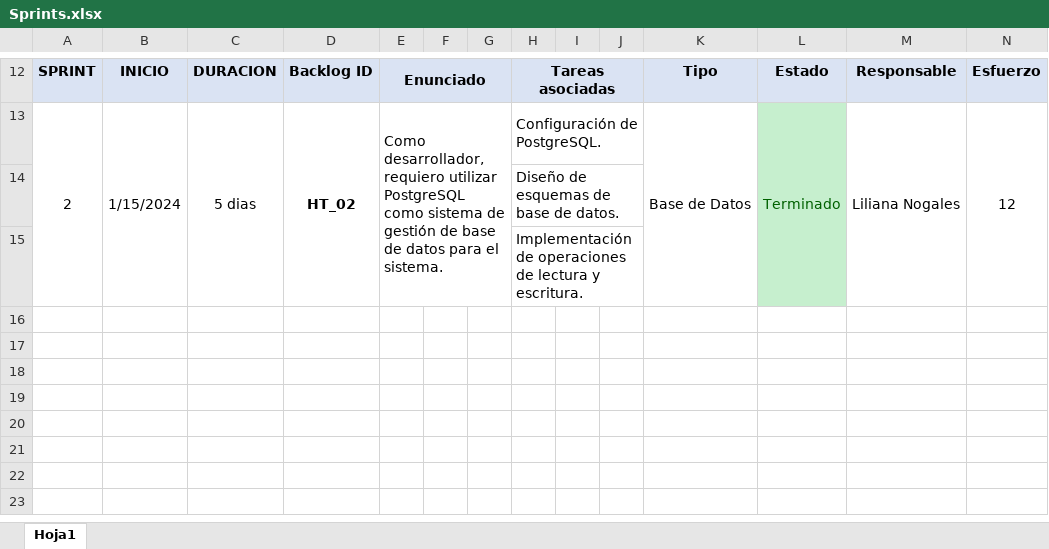
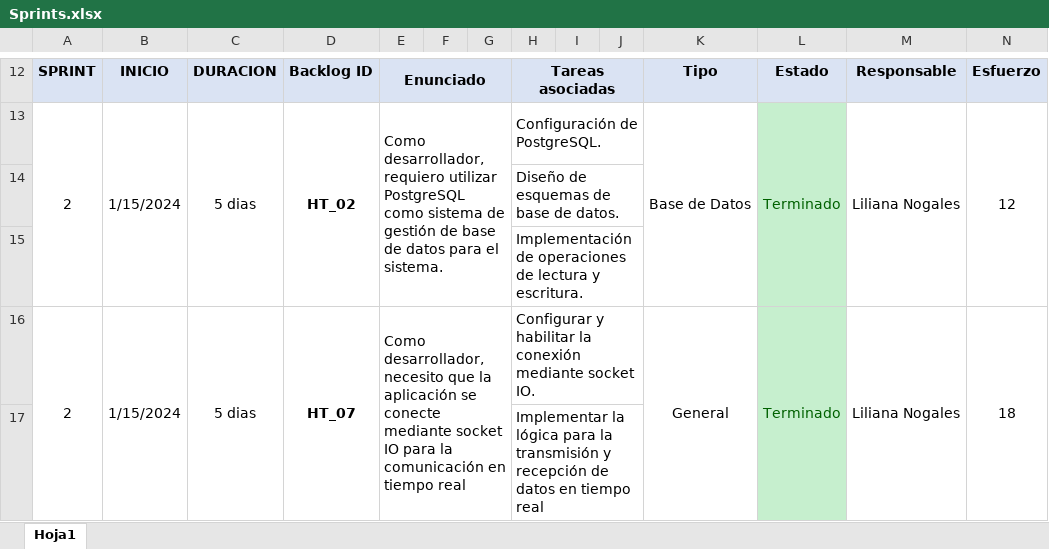
Before and after one commit to lilync2001/RankingBank, an Excel workbook: Documentación/Sprints.xlsx, sheet Hoja1, drawn as a sheet; only a part is shown, gaps mark what is left out; values as stored, in another font and other column widths than the file's, no borders; the diff names each change by its address in the sheet, - before the commit and + after, or states it on an @@ line.

Commit message:
Actualización de Documentación

```diff
--- a/Documentación/Sprints.xlsx (sheet Hoja1)
+++ b/Documentación/Sprints.xlsx (sheet Hoja1)
+row 16: 2 | 1/15/2024 | 5 dias | HT_07 | Como desarrollador, necesito que la aplicación se conecte mediante socket IO para la comunicación en tiempo real |  |  | Configurar y habilitar la conexión mediante socket IO. |  |  | General | Terminado | Liliana Nogales | 18
+row 17:  |  |  |  |  |  |  | Implementar la lógica para la transmisión y recepción de datos en tiempo real
```
Also changed, not shown: Documentación/PRODUCT_BACKLOG.xlsx, 1 other file.
